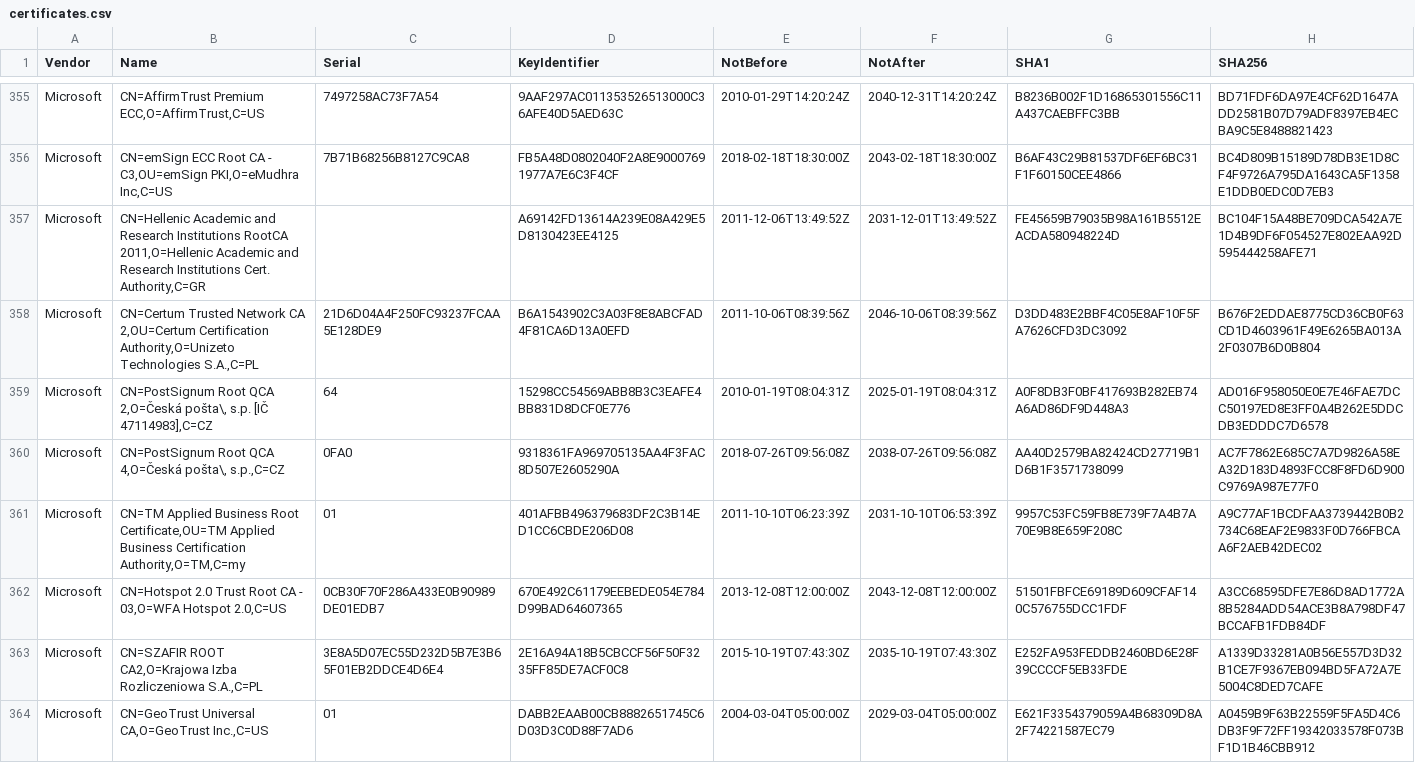
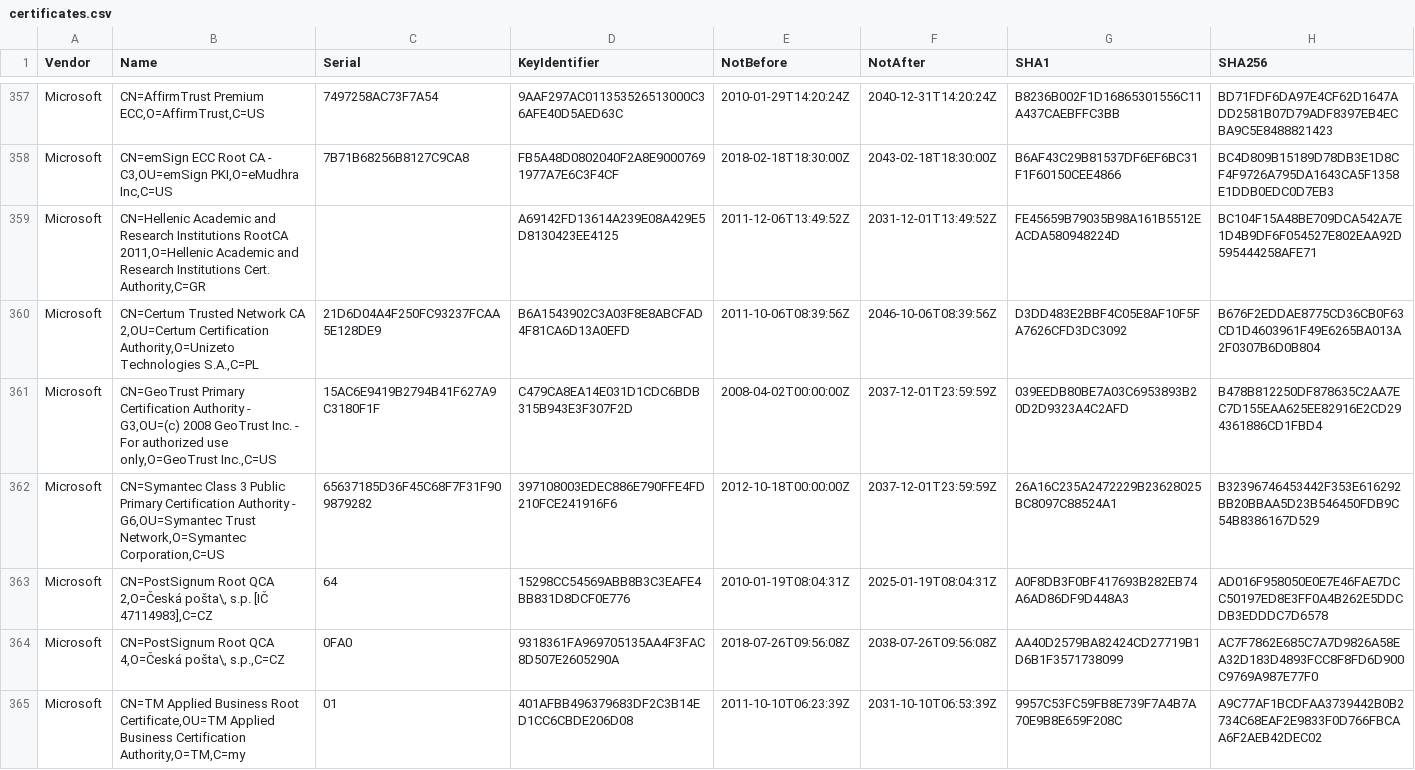
Before and after one commit to tls-inspector/rootca, a CSV file: bundles/certificates.csv, drawn as a sheet; only a part is shown, gaps mark what is left out; the shorter side is filled out with more unchanged rows; the diff covers the shown part only; the diff names each change by its address in the sheet, - before the commit and + after, or states it on an @@ line.

Commit message:
[Actions] Update CA Bundles

```diff
--- a/bundles/certificates.csv
+++ b/bundles/certificates.csv
+row 361: Microsoft | CN=GeoTrust Primary Certification Authority - G3,OU=(c) 2008 GeoTrust Inc. - For authorized use only,O=GeoTrust Inc.,C=US | 15AC6E9419B2794B41F627A9C3180F1F | C479CA8EA14E031D1CDC6BDB315B943E3F307F2D | 2008-04-02T00:00:00Z | 2037-12-01T23:59:59Z | 039EEDB80BE7A03C6953893B20D2D9323A4C2AFD | B478B812250DF878635C2AA7EC7D155EAA625EE82916E2CD294361886CD1FBD4
+row 362: Microsoft | CN=Symantec Class 3 Public Primary Certification Authority - G6,OU=Symantec Trust Network,O=Symantec Corporation,C=US | 65637185D36F45C68F7F31F909879282 | 397108003EDEC886E790FFE4FD210FCE241916F6 | 2012-10-18T00:00:00Z | 2037-12-01T23:59:59Z | 26A16C235A2472229B23628025BC8097C88524A1 | B32396746453442F353E616292BB20BBAA5D23B546450FDB9C54B8386167D529
```
Also changed, not shown: 10 added rows elsewhere in this file, 7 other files.
